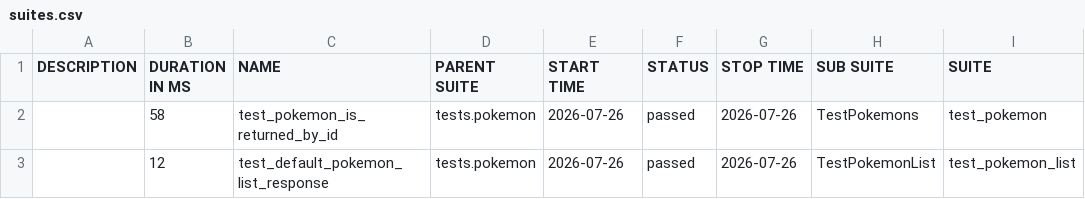
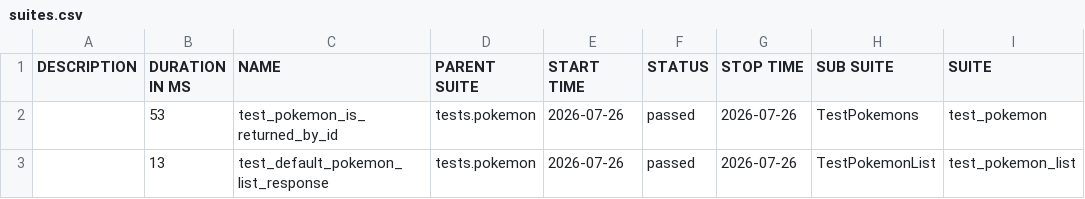
Before and after one commit to mahveenya/qa-pokemon-api-backend, a CSV file: data/suites.csv, drawn as a sheet; only a part is shown; the diff names each change by its address in the sheet, - before the commit and + after, or states it on an @@ line.

```diff
--- a/data/suites.csv
+++ b/data/suites.csv
-B2 (DURATION IN MS): 58
+B2 (DURATION IN MS): 53
-B3 (DURATION IN MS): 12
+B3 (DURATION IN MS): 13
```
Also changed, not shown: 18 other files.
